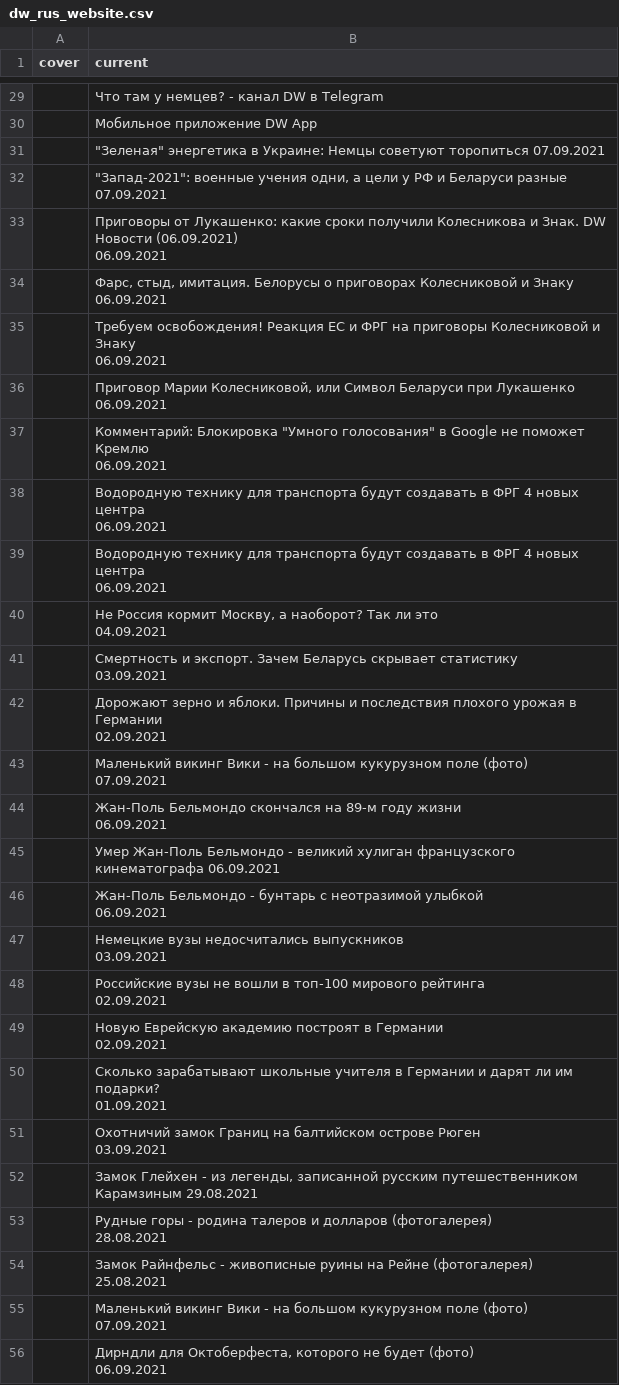
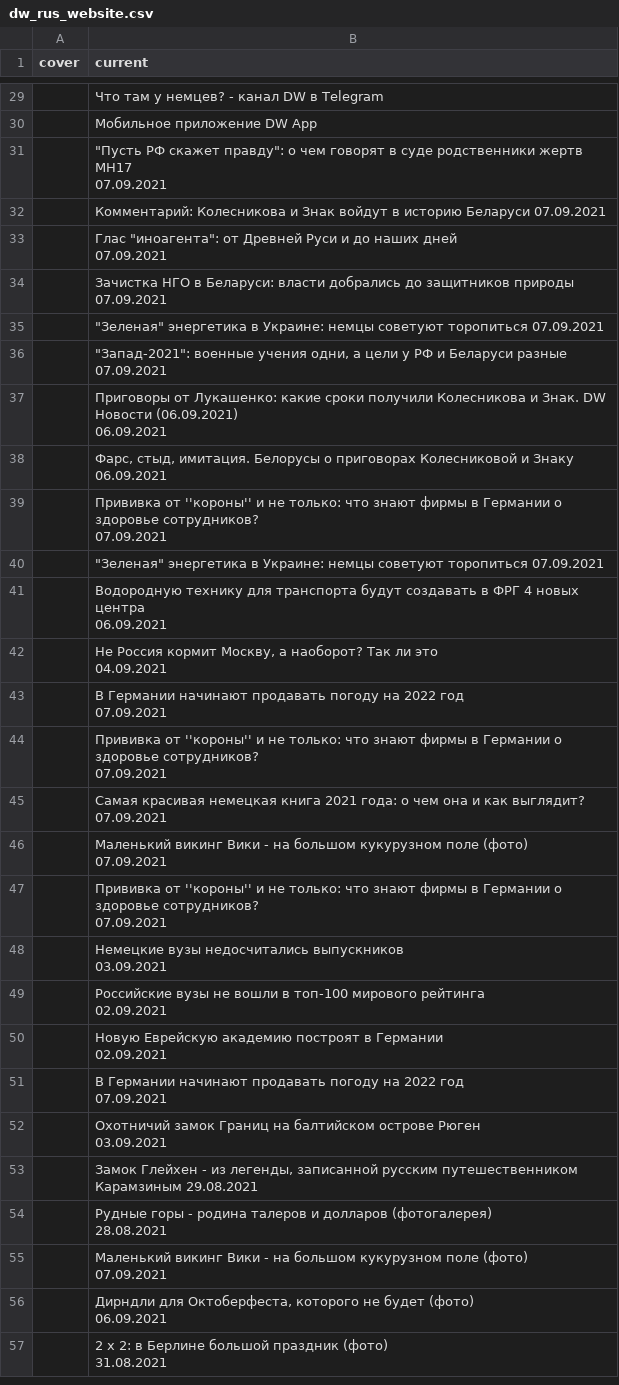
Before and after one commit to bujanowski/Scraping_DW_website, a CSV file: dw_rus_website.csv, drawn as a sheet; only a part is shown, gaps mark what is left out; the shorter side is filled out with more unchanged rows; the diff covers the shown part only.

```diff
--- a/dw_rus_website.csv
+++ b/dw_rus_website.csv
@@ -118,3 +118,10 @@ cover,current
 ,Мобильное приложение DW App
-,"""Зеленая"" энергетика в Украине: Немцы советуют торопиться 07.09.2021"
+,"""Пусть РФ скажет правду"": о чем говорят в суде родственники жертв MH17
+07.09.2021"
+,Комментарий: Колесникова и Знак войдут в историю Беларуси 07.09.2021
+,"Глас ""иноагента"": от Древней Руси и до наших дней
+07.09.2021"
+,"Зачистка НГО в Беларуси: власти добрались до защитников природы
+07.09.2021"
+,"""Зеленая"" энергетика в Украине: немцы советуют торопиться 07.09.2021"
 ,"""Запад-2021"": военные учения одни, а цели у РФ и Беларуси разные
@@ -125,10 +132,5 @@ cover,current
 06.09.2021"
-,"Требуем освобождения! Реакция ЕС и ФРГ на приговоры Колесниковой и Знаку
-06.09.2021"
-,"Приговор Марии Колесниковой, или Символ Беларуси при Лукашенко
-06.09.2021"
-,"Комментарий: Блокировка ""Умного голосования"" в Google не поможет Кремлю
-06.09.2021"
-,"Водородную технику для транспорта будут создавать в ФРГ 4 новых центра
-06.09.2021"
+,"Прививка от ''короны'' и не только: что знают фирмы в Германии о здоровье сотрудников?
+07.09.2021"
+,"""Зеленая"" энергетика в Украине: немцы советуют торопиться 07.09.2021"
 ,"Водородную технику для транспорта будут создавать в ФРГ 4 новых центра
@@ -137,13 +139,12 @@ cover,current
 04.09.2021"
-,"Смертность и экспорт. Зачем Беларусь скрывает статистику
-03.09.2021"
-,"Дорожают зерно и яблоки. Причины и последствия плохого урожая в Германии
-02.09.2021"
+,"В Германии начинают продавать погоду на 2022 год
+07.09.2021"
+,"Прививка от ''короны'' и не только: что знают фирмы в Германии о здоровье сотрудников?
+07.09.2021"
+,"Самая красивая немецкая книга 2021 года: о чем она и как выглядит?
+07.09.2021"
 ,"Маленький викинг Вики - на большом кукурузном поле (фото)
 07.09.2021"
-,"Жан-Поль Бельмондо скончался на 89-м году жизни
-06.09.2021"
-,Умер Жан-Поль Бельмондо - великий хулиган французского кинематографа 06.09.2021
-,"Жан-Поль Бельмондо - бунтарь с неотразимой улыбкой
-06.09.2021"
+,"Прививка от ''короны'' и не только: что знают фирмы в Германии о здоровье сотрудников?
+07.09.2021"
 ,"Немецкие вузы недосчитались выпускников
@@ -154,4 +155,4 @@ cover,current
 02.09.2021"
-,"Сколько зарабатывают школьные учителя в Германии и дарят ли им подарки?
-01.09.2021"
+,"В Германии начинают продавать погоду на 2022 год
+07.09.2021"
 ,"Охотничий замок Границ на балтийском острове Рюген
@@ -161,4 +162,2 @@ cover,current
 28.08.2021"
-,"Замок Райнфельс - живописные руины на Рейне (фотогалерея)
-25.08.2021"
 ,"Маленький викинг Вики - на большом кукурузном поле (фото)
```
Also changed, not shown: 4 added rows, 4 removed rows and 12 edited cells elsewhere in this file.
